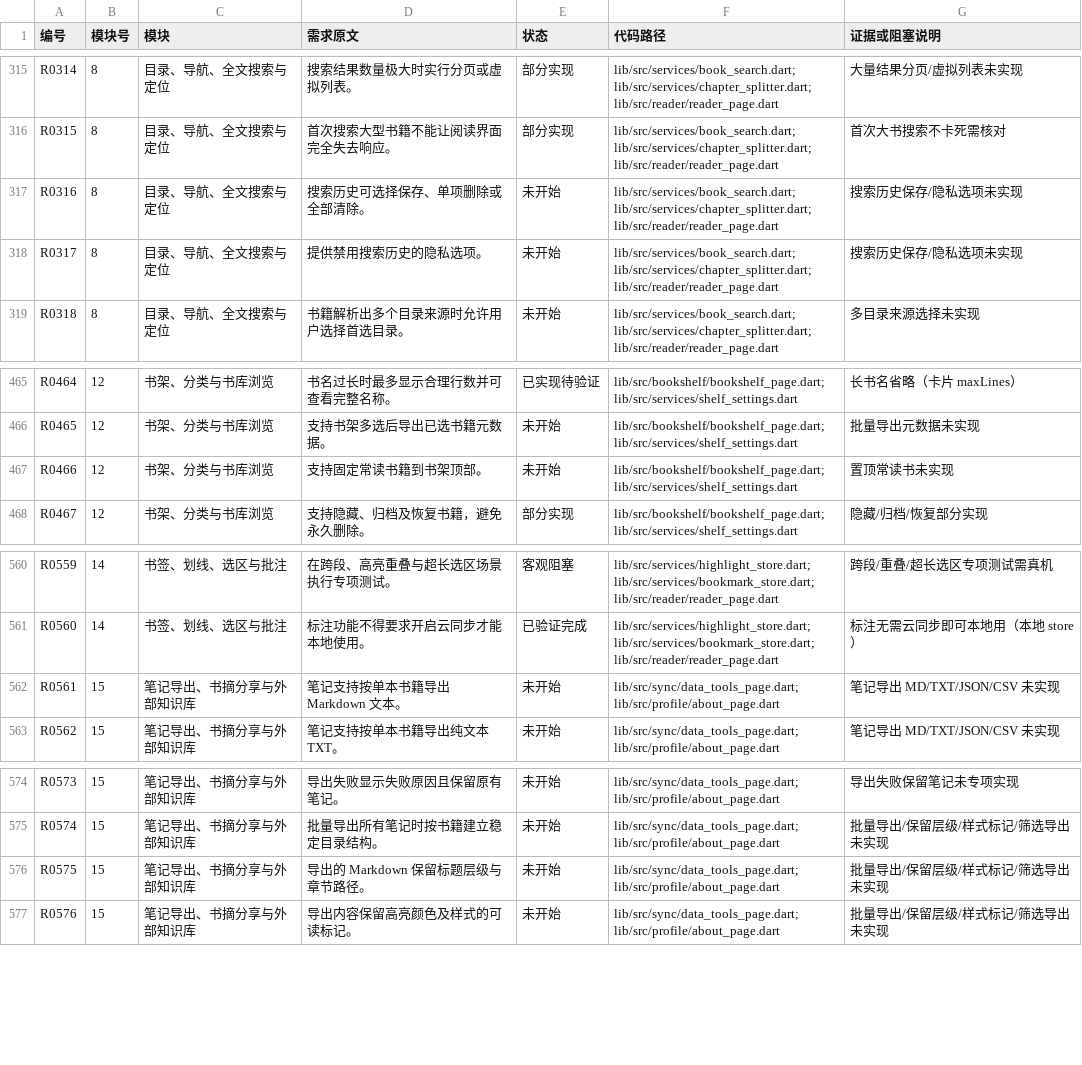
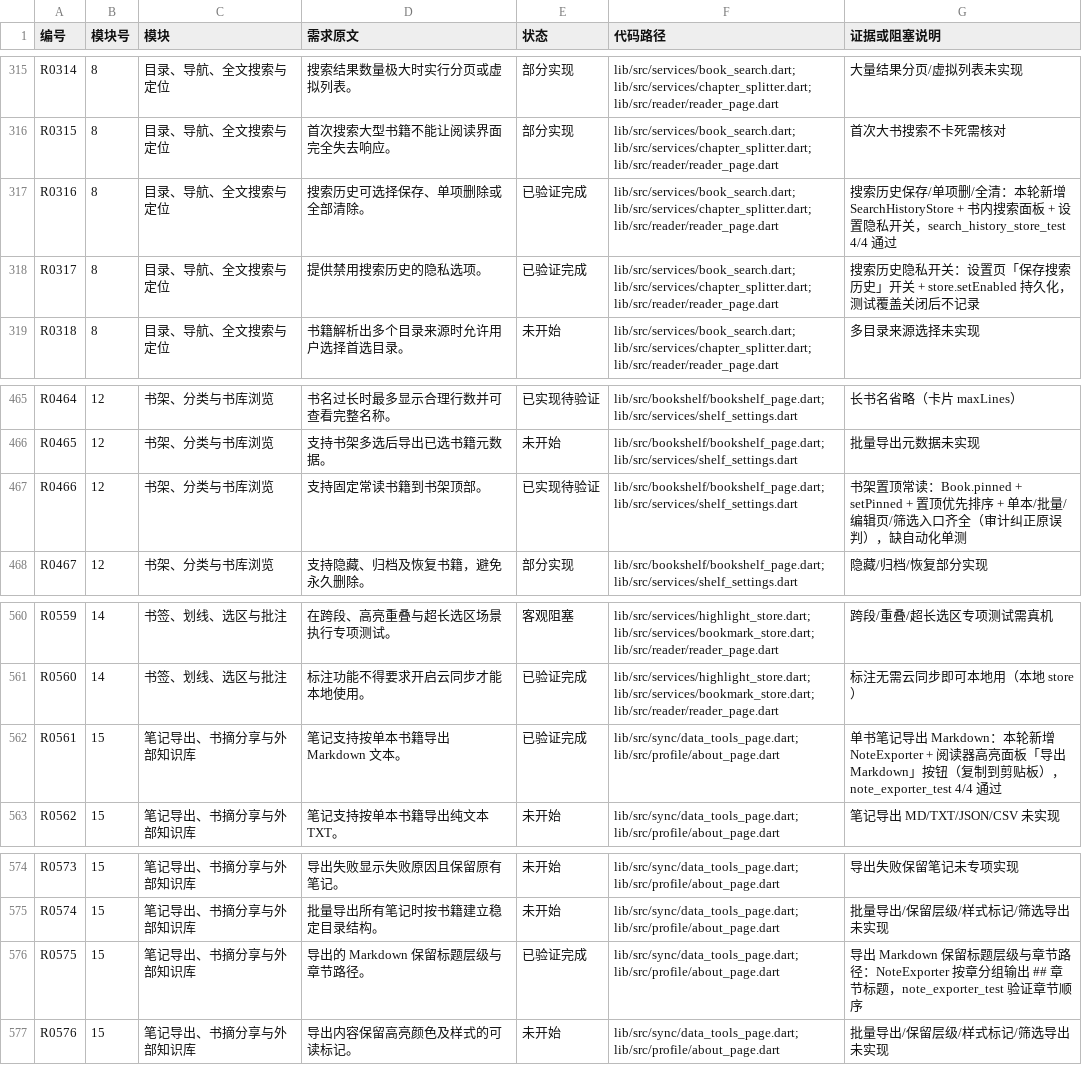
Before and after one commit to cs9527h/read, a CSV file: docs/READ_REEDEN_1000_STATUS.csv, drawn as a sheet; only a part is shown, gaps mark what is left out.

Commit message:
Read 2.0 全面大改：单一手机版 + 低版本安卓适配 + 搜索历史 + 笔记导出 (#48)
用户指令：手机版已内置墨水屏，去掉独立 eink APK；尽可能覆盖低版本安卓；对标 Reeden 全面详细重做。

- 单一手机版 APK（app.readen.read），墨水屏在设置页运行时切换
- 统一安卓适配：minSdk 24（Flutter 3.50 官方下限）、32/64 位 ABI、WebDAV http 明文同步放行、补齐权限
- 书内搜索历史（保存/单项删/全清/隐私开关）
- 单书笔记导出 Markdown（划线+书签，离线可用）
- 台账纠错与更新（V 43 / I 261 / P 302 / B 52 / N 342），不虚报
- 版本 2.0.0+14，包名/签名/DB 兼容

验证：analyze 0 error/warning；flutter test 160/160；CI apk+windows 全绿。

```diff
--- a/docs/READ_REEDEN_1000_STATUS.csv
+++ b/docs/READ_REEDEN_1000_STATUS.csv
@@ -319,4 +319,4 @@ R0314,8,目录、导航、全文搜索与定位,搜索结果数量极大时实
 R0315,8,目录、导航、全文搜索与定位,首次搜索大型书籍不能让阅读界面完全失去响应。,部分实现,lib/src/services/book_search.dart; lib/src/services/chapter_splitter.dart; lib/src/reader/reader_page.dart,首次大书搜索不卡死需核对
-R0316,8,目录、导航、全文搜索与定位,搜索历史可选择保存、单项删除或全部清除。,未开始,lib/src/services/book_search.dart; lib/src/services/chapter_splitter.dart; lib/src/reader/reader_page.dart,搜索历史保存/隐私选项未实现
-R0317,8,目录、导航、全文搜索与定位,提供禁用搜索历史的隐私选项。,未开始,lib/src/services/book_search.dart; lib/src/services/chapter_splitter.dart; lib/src/reader/reader_page.dart,搜索历史保存/隐私选项未实现
+R0316,8,目录、导航、全文搜索与定位,搜索历史可选择保存、单项删除或全部清除。,已验证完成,lib/src/services/book_search.dart; lib/src/services/chapter_splitter.dart; lib/src/reader/reader_page.dart,搜索历史保存/单项删/全清：本轮新增 SearchHistoryStore + 书内搜索面板 + 设置隐私开关，search_history_store_test 4/4 通过
+R0317,8,目录、导航、全文搜索与定位,提供禁用搜索历史的隐私选项。,已验证完成,lib/src/services/book_search.dart; lib/src/services/chapter_splitter.dart; lib/src/reader/reader_page.dart,搜索历史隐私开关：设置页「保存搜索历史」开关 + store.setEnabled 持久化，测试覆盖关闭后不记录
 R0318,8,目录、导航、全文搜索与定位,书籍解析出多个目录来源时允许用户选择首选目录。,未开始,lib/src/services/book_search.dart; lib/src/services/chapter_splitter.dart; lib/src/reader/reader_page.dart,多目录来源选择未实现
@@ -469,3 +469,3 @@ R0464,12,书架、分类与书库浏览,书名过长时最多显示合理行数
 R0465,12,书架、分类与书库浏览,支持书架多选后导出已选书籍元数据。,未开始,lib/src/bookshelf/bookshelf_page.dart; lib/src/services/shelf_settings.dart,批量导出元数据未实现
-R0466,12,书架、分类与书库浏览,支持固定常读书籍到书架顶部。,未开始,lib/src/bookshelf/bookshelf_page.dart; lib/src/services/shelf_settings.dart,置顶常读书未实现
+R0466,12,书架、分类与书库浏览,支持固定常读书籍到书架顶部。,已实现待验证,lib/src/bookshelf/bookshelf_page.dart; lib/src/services/shelf_settings.dart,书架置顶常读：Book.pinned + setPinned + 置顶优先排序 + 单本/批量/编辑页/筛选入口齐全（审计纠正原误判），缺自动化单测
 R0467,12,书架、分类与书库浏览,支持隐藏、归档及恢复书籍，避免永久删除。,部分实现,lib/src/bookshelf/bookshelf_page.dart; lib/src/services/shelf_settings.dart,隐藏/归档/恢复部分实现
@@ -564,3 +564,3 @@ R0559,14,书签、划线、选区与批注,在跨段、高亮重叠与超长选
 R0560,14,书签、划线、选区与批注,标注功能不得要求开启云同步才能本地使用。,已验证完成,lib/src/services/highlight_store.dart; lib/src/services/bookmark_store.dart; lib/src/reader/reader_page.dart,标注无需云同步即可本地用（本地 store）
-R0561,15,笔记导出、书摘分享与外部知识库,笔记支持按单本书籍导出 Markdown 文本。,未开始,lib/src/sync/data_tools_page.dart; lib/src/profile/about_page.dart,笔记导出 MD/TXT/JSON/CSV 未实现
+R0561,15,笔记导出、书摘分享与外部知识库,笔记支持按单本书籍导出 Markdown 文本。,已验证完成,lib/src/sync/data_tools_page.dart; lib/src/profile/about_page.dart,单书笔记导出 Markdown：本轮新增 NoteExporter + 阅读器高亮面板「导出 Markdown」按钮（复制到剪贴板），note_exporter_test 4/4 通过
 R0562,15,笔记导出、书摘分享与外部知识库,笔记支持按单本书籍导出纯文本 TXT。,未开始,lib/src/sync/data_tools_page.dart; lib/src/profile/about_page.dart,笔记导出 MD/TXT/JSON/CSV 未实现
@@ -578,3 +578,3 @@ R0573,15,笔记导出、书摘分享与外部知识库,导出失败显示失败
 R0574,15,笔记导出、书摘分享与外部知识库,批量导出所有笔记时按书籍建立稳定目录结构。,未开始,lib/src/sync/data_tools_page.dart; lib/src/profile/about_page.dart,批量导出/保留层级/样式标记/筛选导出未实现
-R0575,15,笔记导出、书摘分享与外部知识库,导出的 Markdown 保留标题层级与章节路径。,未开始,lib/src/sync/data_tools_page.dart; lib/src/profile/about_page.dart,批量导出/保留层级/样式标记/筛选导出未实现
+R0575,15,笔记导出、书摘分享与外部知识库,导出的 Markdown 保留标题层级与章节路径。,已验证完成,lib/src/sync/data_tools_page.dart; lib/src/profile/about_page.dart,导出 Markdown 保留标题层级与章节路径：NoteExporter 按章分组输出 ## 章节标题，note_exporter_test 验证章节顺序
 R0576,15,笔记导出、书摘分享与外部知识库,导出内容保留高亮颜色及样式的可读标记。,未开始,lib/src/sync/data_tools_page.dart; lib/src/profile/about_page.dart,批量导出/保留层级/样式标记/筛选导出未实现
```
Also changed, not shown: 15 other files.
